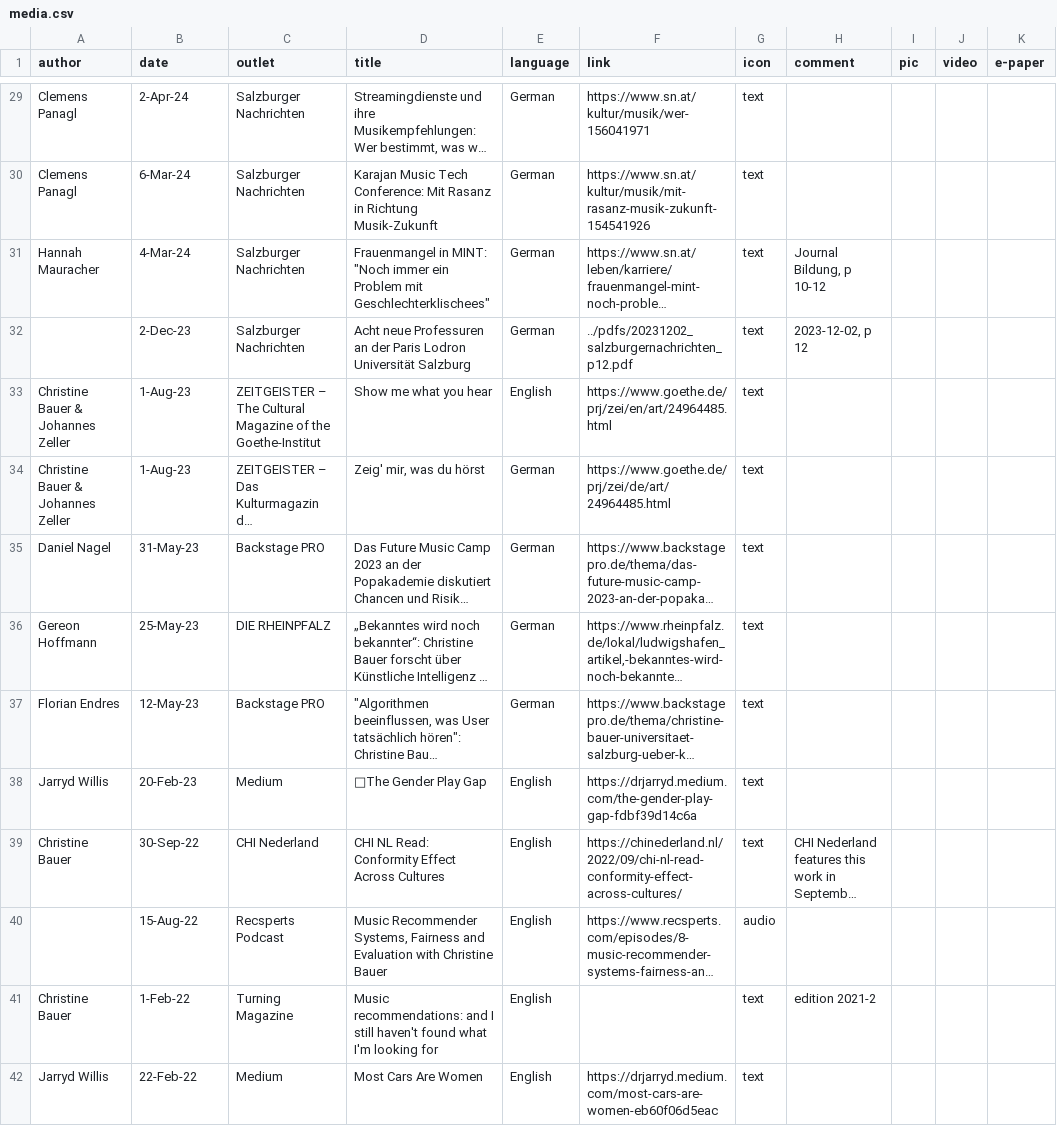
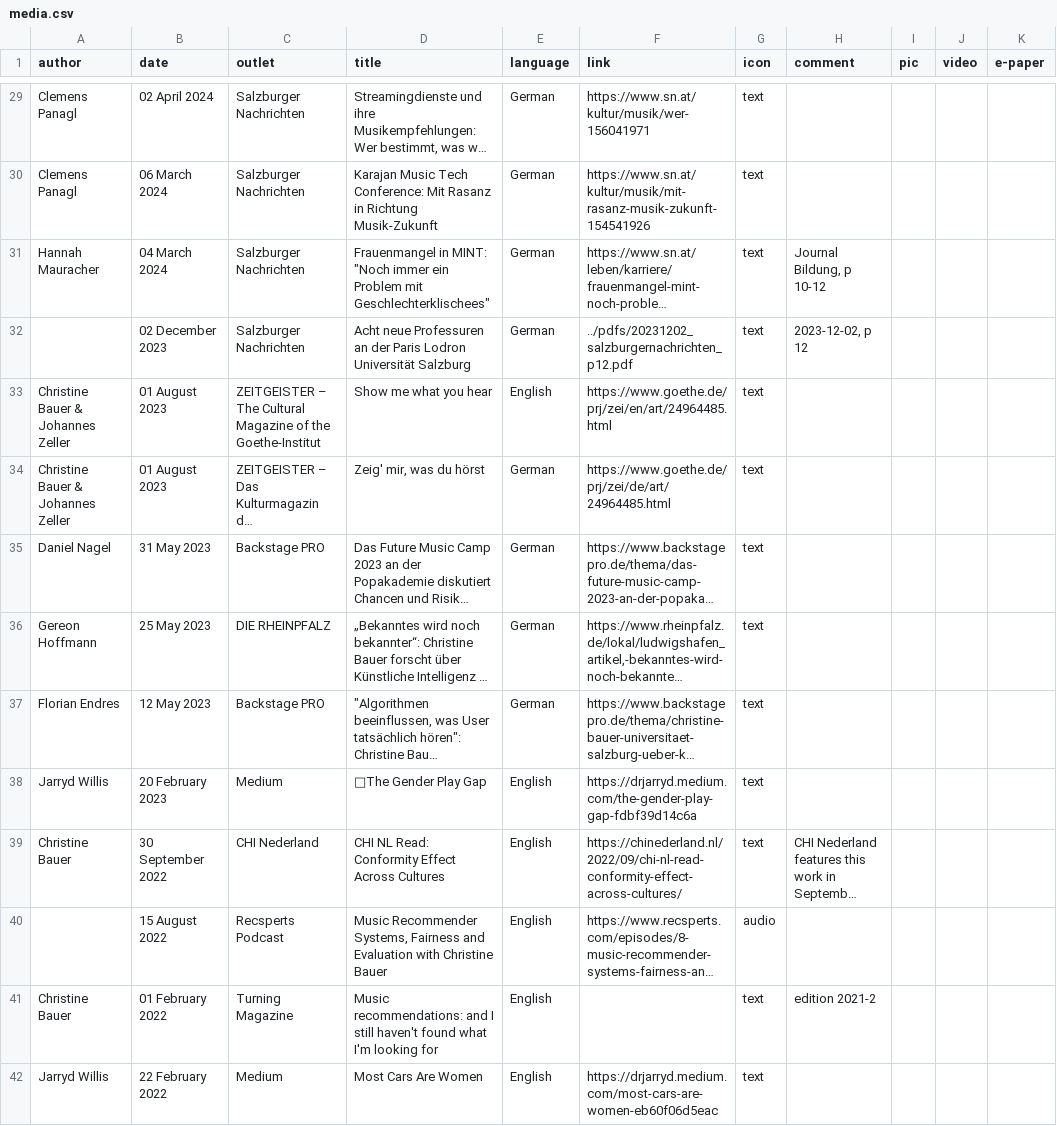
Before and after one commit to chbeu/chbeu.github.io, a CSV file: assets/csv/media.csv, drawn as a sheet; only a part is shown, gaps mark what is left out; long unchanged cells end in …; the diff covers the shown part only; the diff names each change by its address in the sheet, - before the commit and + after, or states it on an @@ line.

Commit message:
changed date format

```diff
--- a/assets/csv/media.csv
+++ b/assets/csv/media.csv
-B29 (date): 2-Apr-24
+B29 (date): 02 April 2024
-B30 (date): 6-Mar-24
+B30 (date): 06 March 2024
-B31 (date): 4-Mar-24
+B31 (date): 04 March 2024
-B32 (date): 2-Dec-23
+B32 (date): 02 December 2023
-B33:B34 (date): 1-Aug-23
+B33:B34 (date): 01 August 2023
-B35 (date): 31-May-23
+B35 (date): 31 May 2023
-B36 (date): 25-May-23
+B36 (date): 25 May 2023
-B37 (date): 12-May-23
+B37 (date): 12 May 2023
-B38 (date): 20-Feb-23
+B38 (date): 20 February 2023
-B39 (date): 30-Sep-22
+B39 (date): 30 September 2022
-B40 (date): 15-Aug-22
+B40 (date): 15 August 2022
-B41 (date): 1-Feb-22
+B41 (date): 01 February 2022
-B42 (date): 22-Feb-22
+B42 (date): 22 February 2022
```
Also changed, not shown: 120 edited cells elsewhere in this file.
